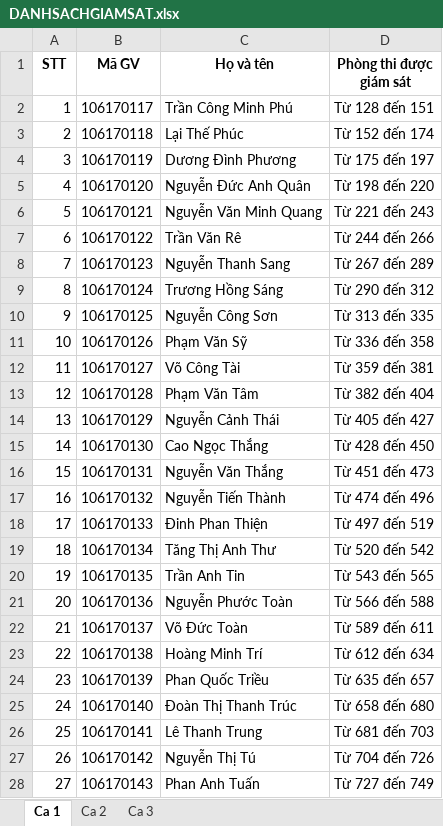
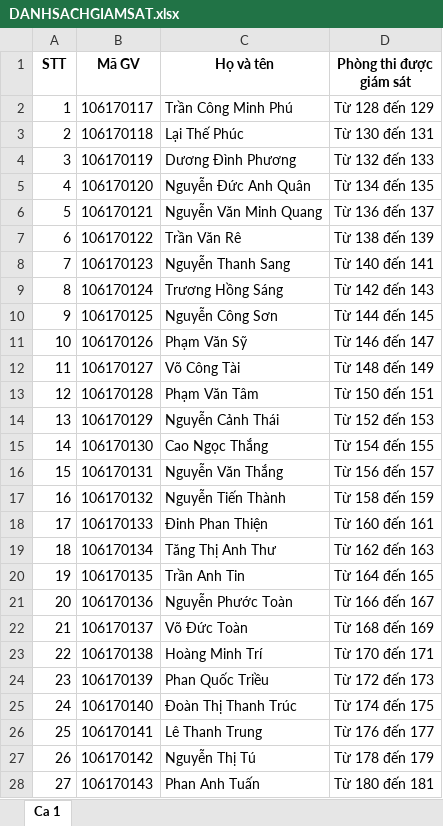
Before and after one commit to nhuquynhdayyy/exam-assignment, an Excel workbook: server_data/DANHSACHGIAMSAT.xlsx, sheet Ca 1, drawn as a sheet; only a part is shown; values as stored, in another font and other column widths than the file's, no borders; the diff covers the shown part only; the diff names each change by its address in the sheet, - before the commit and + after, or states it on an @@ line.

```diff
--- a/server_data/DANHSACHGIAMSAT.xlsx (sheet Ca 1)
+++ b/server_data/DANHSACHGIAMSAT.xlsx (sheet Ca 1)
-sheet tab: Ca 2
-sheet tab: Ca 3
-D2 (Phòng thi được giám sát): Từ 128 đến 151
+D2 (Phòng thi được giám sát): Từ 128 đến 129
-D3 (Phòng thi được giám sát): Từ 152 đến 174
+D3 (Phòng thi được giám sát): Từ 130 đến 131
-D4 (Phòng thi được giám sát): Từ 175 đến 197
+D4 (Phòng thi được giám sát): Từ 132 đến 133
-D5 (Phòng thi được giám sát): Từ 198 đến 220
+D5 (Phòng thi được giám sát): Từ 134 đến 135
-D6 (Phòng thi được giám sát): Từ 221 đến 243
+D6 (Phòng thi được giám sát): Từ 136 đến 137
-D7 (Phòng thi được giám sát): Từ 244 đến 266
+D7 (Phòng thi được giám sát): Từ 138 đến 139
-D8 (Phòng thi được giám sát): Từ 267 đến 289
+D8 (Phòng thi được giám sát): Từ 140 đến 141
-D9 (Phòng thi được giám sát): Từ 290 đến 312
+D9 (Phòng thi được giám sát): Từ 142 đến 143
-D10 (Phòng thi được giám sát): Từ 313 đến 335
+D10 (Phòng thi được giám sát): Từ 144 đến 145
-D11 (Phòng thi được giám sát): Từ 336 đến 358
+D11 (Phòng thi được giám sát): Từ 146 đến 147
-D12 (Phòng thi được giám sát): Từ 359 đến 381
+D12 (Phòng thi được giám sát): Từ 148 đến 149
-D13 (Phòng thi được giám sát): Từ 382 đến 404
+D13 (Phòng thi được giám sát): Từ 150 đến 151
-D14 (Phòng thi được giám sát): Từ 405 đến 427
+D14 (Phòng thi được giám sát): Từ 152 đến 153
-D15 (Phòng thi được giám sát): Từ 428 đến 450
+D15 (Phòng thi được giám sát): Từ 154 đến 155
-D16 (Phòng thi được giám sát): Từ 451 đến 473
+D16 (Phòng thi được giám sát): Từ 156 đến 157
-D17 (Phòng thi được giám sát): Từ 474 đến 496
+D17 (Phòng thi được giám sát): Từ 158 đến 159
-D18 (Phòng thi được giám sát): Từ 497 đến 519
+D18 (Phòng thi được giám sát): Từ 160 đến 161
-D19 (Phòng thi được giám sát): Từ 520 đến 542
+D19 (Phòng thi được giám sát): Từ 162 đến 163
-D20 (Phòng thi được giám sát): Từ 543 đến 565
+D20 (Phòng thi được giám sát): Từ 164 đến 165
-D21 (Phòng thi được giám sát): Từ 566 đến 588
+D21 (Phòng thi được giám sát): Từ 166 đến 167
-D22 (Phòng thi được giám sát): Từ 589 đến 611
+D22 (Phòng thi được giám sát): Từ 168 đến 169
-D23 (Phòng thi được giám sát): Từ 612 đến 634
+D23 (Phòng thi được giám sát): Từ 170 đến 171
-D24 (Phòng thi được giám sát): Từ 635 đến 657
+D24 (Phòng thi được giám sát): Từ 172 đến 173
-D25 (Phòng thi được giám sát): Từ 658 đến 680
+D25 (Phòng thi được giám sát): Từ 174 đến 175
-D26 (Phòng thi được giám sát): Từ 681 đến 703
+D26 (Phòng thi được giám sát): Từ 176 đến 177
-D27 (Phòng thi được giám sát): Từ 704 đến 726
+D27 (Phòng thi được giám sát): Từ 178 đến 179
-D28 (Phòng thi được giám sát): Từ 727 đến 749
+D28 (Phòng thi được giám sát): Từ 180 đến 181
```
Also changed, not shown: 400 added rows and 7 edited cells elsewhere in this sheet, DANHSACHGIAMSAT.xlsx, DANHSACHPHANCONG.xlsx, 29 other files.
